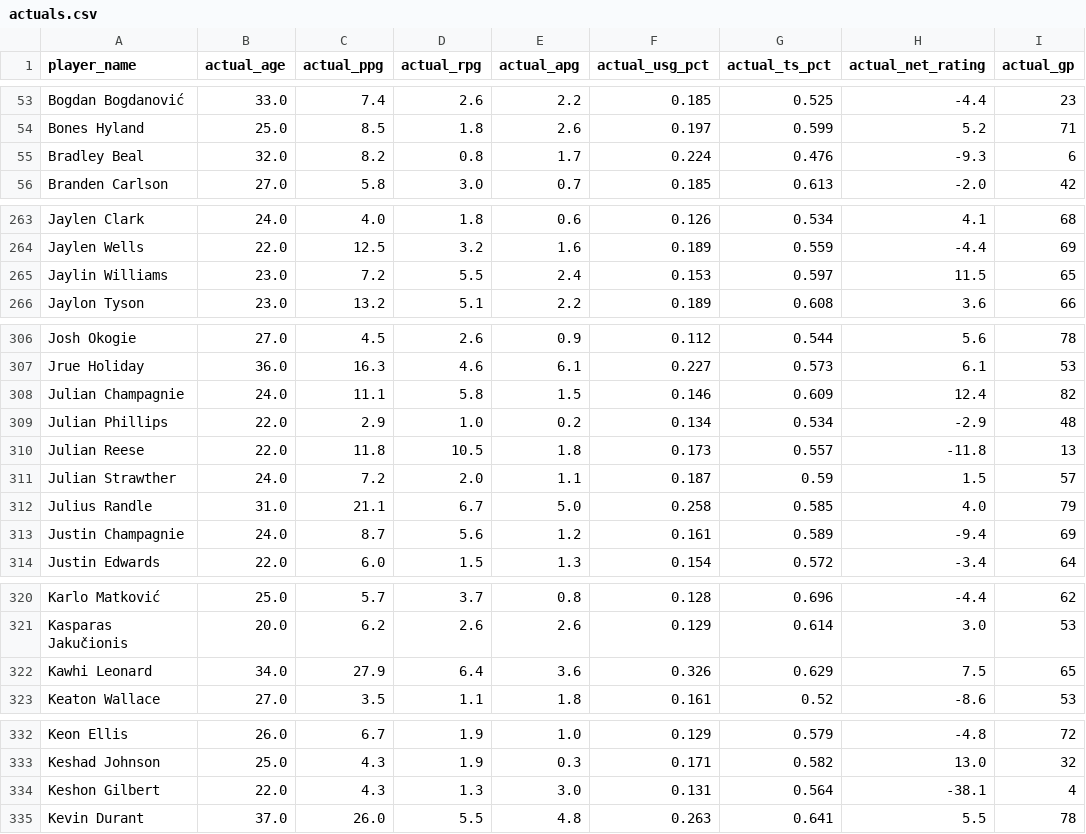
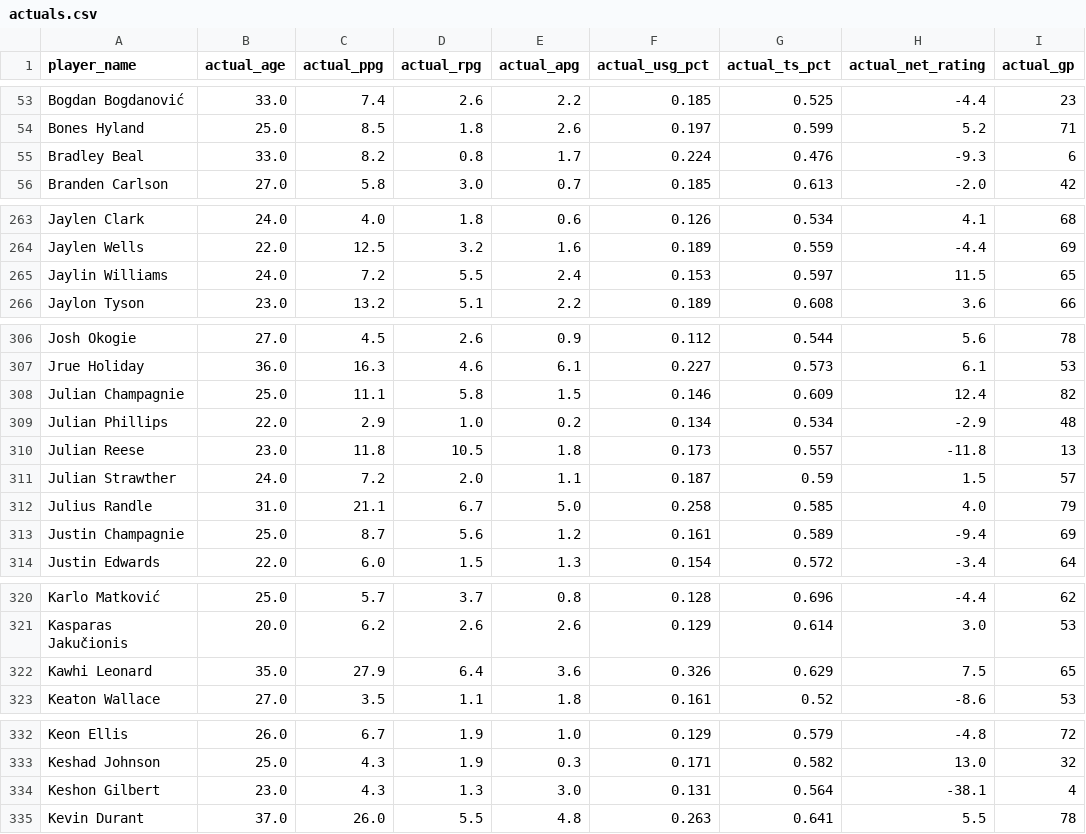
Before and after one commit to JWiggins973/nba-predictor, a CSV file: backend/csv/actuals.csv, drawn as a sheet; only a part is shown, gaps mark what is left out; the diff covers the shown part only.

```diff
--- a/backend/csv/actuals.csv
+++ b/backend/csv/actuals.csv
@@ -54,3 +54,3 @@ Bogdan Bogdanović,33.0,7.4,2.6,2.2,0.185,0.525,-4.4,23
 Bones Hyland,25.0,8.5,1.8,2.6,0.197,0.599,5.2,71
-Bradley Beal,32.0,8.2,0.8,1.7,0.224,0.476,-9.3,6
+Bradley Beal,33.0,8.2,0.8,1.7,0.224,0.476,-9.3,6
 Branden Carlson,27.0,5.8,3.0,0.7,0.185,0.613,-2.0,42
@@ -264,3 +264,3 @@ Jaylen Clark,24.0,4.0,1.8,0.6,0.126,0.534,4.1,68
 Jaylen Wells,22.0,12.5,3.2,1.6,0.189,0.559,-4.4,69
-Jaylin Williams,23.0,7.2,5.5,2.4,0.153,0.597,11.5,65
+Jaylin Williams,24.0,7.2,5.5,2.4,0.153,0.597,11.5,65
 Jaylon Tyson,23.0,13.2,5.1,2.2,0.189,0.608,3.6,66
@@ -307,8 +307,8 @@ Josh Okogie,27.0,4.5,2.6,0.9,0.112,0.544,5.6,78
 Jrue Holiday,36.0,16.3,4.6,6.1,0.227,0.573,6.1,53
-Julian Champagnie,24.0,11.1,5.8,1.5,0.146,0.609,12.4,82
+Julian Champagnie,25.0,11.1,5.8,1.5,0.146,0.609,12.4,82
 Julian Phillips,22.0,2.9,1.0,0.2,0.134,0.534,-2.9,48
-Julian Reese,22.0,11.8,10.5,1.8,0.173,0.557,-11.8,13
+Julian Reese,23.0,11.8,10.5,1.8,0.173,0.557,-11.8,13
 Julian Strawther,24.0,7.2,2.0,1.1,0.187,0.59,1.5,57
 Julius Randle,31.0,21.1,6.7,5.0,0.258,0.585,4.0,79
-Justin Champagnie,24.0,8.7,5.6,1.2,0.161,0.589,-9.4,69
+Justin Champagnie,25.0,8.7,5.6,1.2,0.161,0.589,-9.4,69
 Justin Edwards,22.0,6.0,1.5,1.3,0.154,0.572,-3.4,64
@@ -321,3 +321,3 @@ Karlo Matković,25.0,5.7,3.7,0.8,0.128,0.696,-4.4,62
 Kasparas Jakučionis,20.0,6.2,2.6,2.6,0.129,0.614,3.0,53
-Kawhi Leonard,34.0,27.9,6.4,3.6,0.326,0.629,7.5,65
+Kawhi Leonard,35.0,27.9,6.4,3.6,0.326,0.629,7.5,65
 Keaton Wallace,27.0,3.5,1.1,1.8,0.161,0.52,-8.6,53
@@ -333,3 +333,3 @@ Keon Ellis,26.0,6.7,1.9,1.0,0.129,0.579,-4.8,72
 Keshad Johnson,25.0,4.3,1.9,0.3,0.171,0.582,13.0,32
-Keshon Gilbert,22.0,4.3,1.3,3.0,0.131,0.564,-38.1,4
+Keshon Gilbert,23.0,4.3,1.3,3.0,0.131,0.564,-38.1,4
 Kevin Durant,37.0,26.0,5.5,4.8,0.263,0.641,5.5,78
```
Also changed, not shown: 1 edited cell elsewhere in this file.
